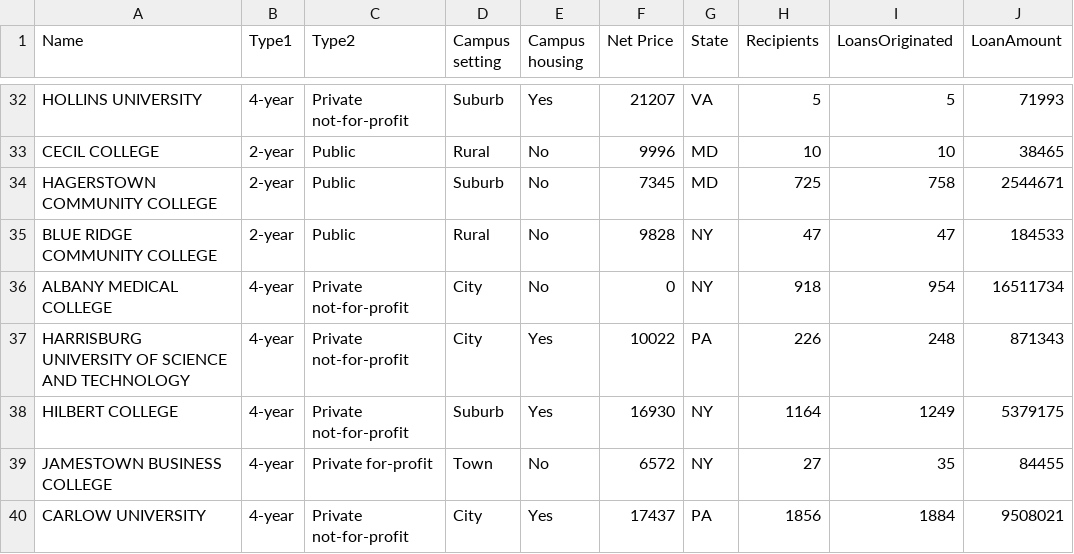
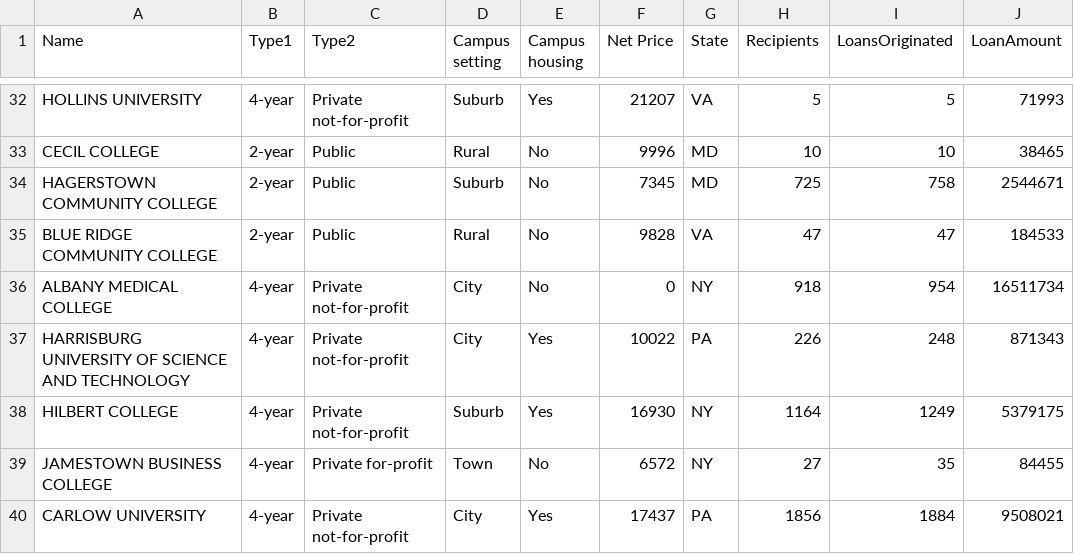
Before and after one commit to ZhengFan1234/1, a CSV file: Loan_data.csv, drawn as a sheet; only a part is shown, gaps mark what is left out; the diff names each change by its address in the sheet, - before the commit and + after, or states it on an @@ line.

Commit message:
Update Loan_data.csv

```diff
--- a/Loan_data.csv
+++ b/Loan_data.csv
-G35 (State): NY
+G35 (State): VA
```
